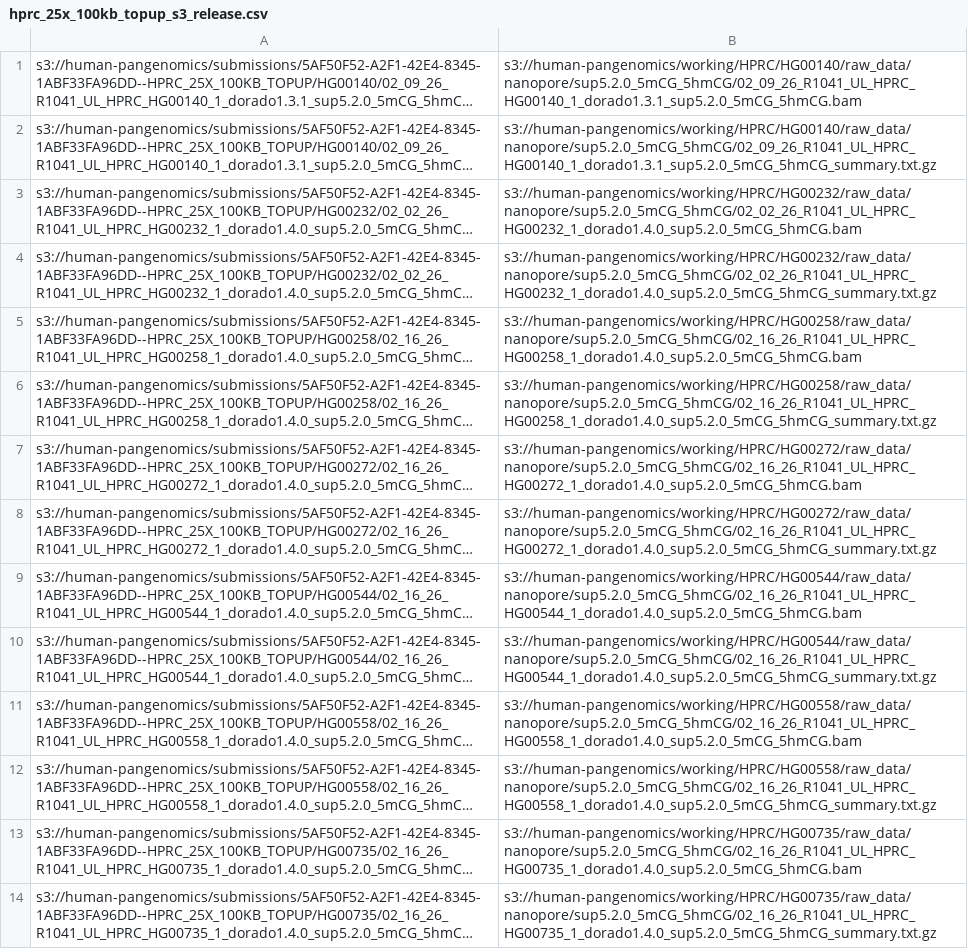
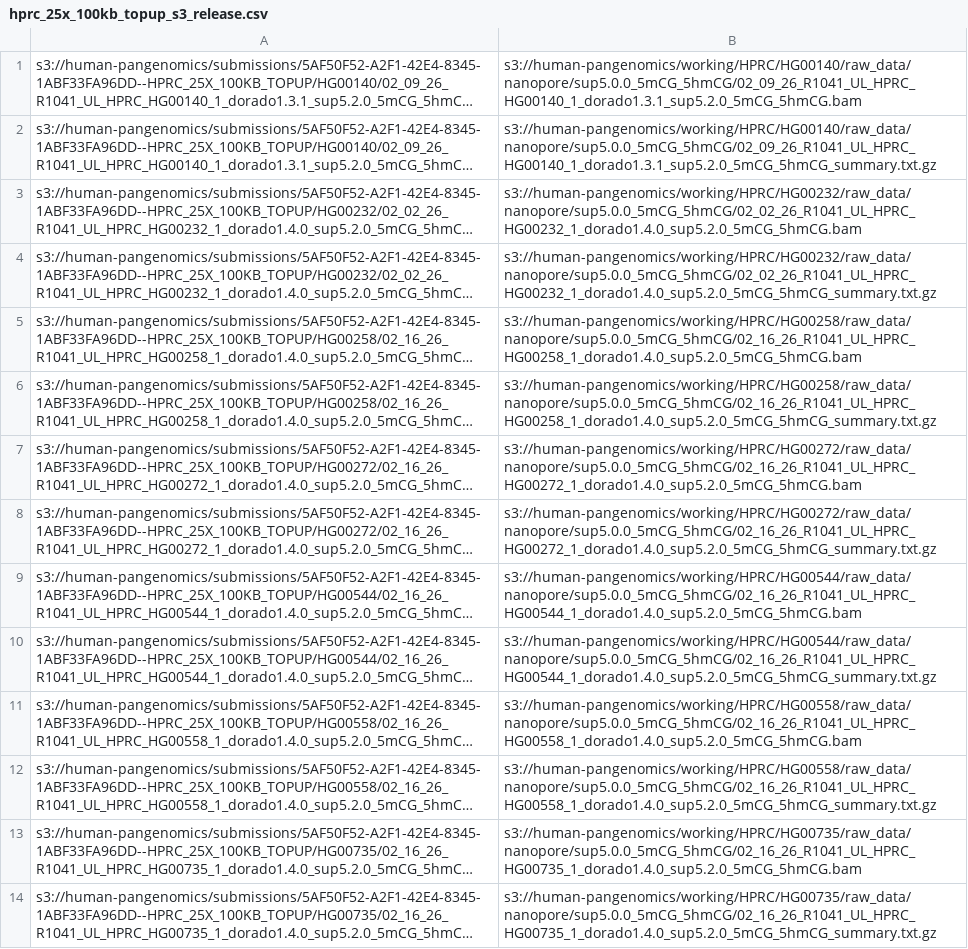
Before and after one commit to human-pangenomics/HPRC_metadata, a CSV file: submissions/HPRC_25X_100KB_TOPUP/hprc_25x_100kb_topup_s3_release.csv, drawn as a sheet; only a part is shown; long unchanged cells end in …; the diff covers the shown part only; the diff names each change by its address in the sheet, - before the commit and + after, or states it on an @@ line.

```diff
--- a/submissions/HPRC_25X_100KB_TOPUP/hprc_25x_100kb_topup_s3_release.csv
+++ b/submissions/HPRC_25X_100KB_TOPUP/hprc_25x_100kb_topup_s3_release.csv
-B1: s3://human-pangenomics/working/HPRC/HG00140/raw_data/nanopore/sup5.2.0_5mCG_5hmCG/02_09_26_R1041_UL_HPRC_HG00140_1_dorado1.3.1_sup5.2.0_5mCG_5hmCG.bam
+B1: s3://human-pangenomics/working/HPRC/HG00140/raw_data/nanopore/sup5.0.0_5mCG_5hmCG/02_09_26_R1041_UL_HPRC_HG00140_1_dorado1.3.1_sup5.2.0_5mCG_5hmCG.bam
-B2: s3://human-pangenomics/working/HPRC/HG00140/raw_data/nanopore/sup5.2.0_5mCG_5hmCG/02_09_26_R1041_UL_HPRC_HG00140_1_dorado1.3.1_sup5.2.0_5mCG_5hmCG_summary.txt.gz
+B2: s3://human-pangenomics/working/HPRC/HG00140/raw_data/nanopore/sup5.0.0_5mCG_5hmCG/02_09_26_R1041_UL_HPRC_HG00140_1_dorado1.3.1_sup5.2.0_5mCG_5hmCG_summary.txt.gz
-B3: s3://human-pangenomics/working/HPRC/HG00232/raw_data/nanopore/sup5.2.0_5mCG_5hmCG/02_02_26_R1041_UL_HPRC_HG00232_1_dorado1.4.0_sup5.2.0_5mCG_5hmCG.bam
+B3: s3://human-pangenomics/working/HPRC/HG00232/raw_data/nanopore/sup5.0.0_5mCG_5hmCG/02_02_26_R1041_UL_HPRC_HG00232_1_dorado1.4.0_sup5.2.0_5mCG_5hmCG.bam
-B4: s3://human-pangenomics/working/HPRC/HG00232/raw_data/nanopore/sup5.2.0_5mCG_5hmCG/02_02_26_R1041_UL_HPRC_HG00232_1_dorado1.4.0_sup5.2.0_5mCG_5hmCG_summary.txt.gz
+B4: s3://human-pangenomics/working/HPRC/HG00232/raw_data/nanopore/sup5.0.0_5mCG_5hmCG/02_02_26_R1041_UL_HPRC_HG00232_1_dorado1.4.0_sup5.2.0_5mCG_5hmCG_summary.txt.gz
-B5: s3://human-pangenomics/working/HPRC/HG00258/raw_data/nanopore/sup5.2.0_5mCG_5hmCG/02_16_26_R1041_UL_HPRC_HG00258_1_dorado1.4.0_sup5.2.0_5mCG_5hmCG.bam
+B5: s3://human-pangenomics/working/HPRC/HG00258/raw_data/nanopore/sup5.0.0_5mCG_5hmCG/02_16_26_R1041_UL_HPRC_HG00258_1_dorado1.4.0_sup5.2.0_5mCG_5hmCG.bam
-B6: s3://human-pangenomics/working/HPRC/HG00258/raw_data/nanopore/sup5.2.0_5mCG_5hmCG/02_16_26_R1041_UL_HPRC_HG00258_1_dorado1.4.0_sup5.2.0_5mCG_5hmCG_summary.txt.gz
+B6: s3://human-pangenomics/working/HPRC/HG00258/raw_data/nanopore/sup5.0.0_5mCG_5hmCG/02_16_26_R1041_UL_HPRC_HG00258_1_dorado1.4.0_sup5.2.0_5mCG_5hmCG_summary.txt.gz
-B7: s3://human-pangenomics/working/HPRC/HG00272/raw_data/nanopore/sup5.2.0_5mCG_5hmCG/02_16_26_R1041_UL_HPRC_HG00272_1_dorado1.4.0_sup5.2.0_5mCG_5hmCG.bam
+B7: s3://human-pangenomics/working/HPRC/HG00272/raw_data/nanopore/sup5.0.0_5mCG_5hmCG/02_16_26_R1041_UL_HPRC_HG00272_1_dorado1.4.0_sup5.2.0_5mCG_5hmCG.bam
-B8: s3://human-pangenomics/working/HPRC/HG00272/raw_data/nanopore/sup5.2.0_5mCG_5hmCG/02_16_26_R1041_UL_HPRC_HG00272_1_dorado1.4.0_sup5.2.0_5mCG_5hmCG_summary.txt.gz
+B8: s3://human-pangenomics/working/HPRC/HG00272/raw_data/nanopore/sup5.0.0_5mCG_5hmCG/02_16_26_R1041_UL_HPRC_HG00272_1_dorado1.4.0_sup5.2.0_5mCG_5hmCG_summary.txt.gz
-B9: s3://human-pangenomics/working/HPRC/HG00544/raw_data/nanopore/sup5.2.0_5mCG_5hmCG/02_16_26_R1041_UL_HPRC_HG00544_1_dorado1.4.0_sup5.2.0_5mCG_5hmCG.bam
+B9: s3://human-pangenomics/working/HPRC/HG00544/raw_data/nanopore/sup5.0.0_5mCG_5hmCG/02_16_26_R1041_UL_HPRC_HG00544_1_dorado1.4.0_sup5.2.0_5mCG_5hmCG.bam
-B10: s3://human-pangenomics/working/HPRC/HG00544/raw_data/nanopore/sup5.2.0_5mCG_5hmCG/02_16_26_R1041_UL_HPRC_HG00544_1_dorado1.4.0_sup5.2.0_5mCG_5hmCG_summary.txt.gz
+B10: s3://human-pangenomics/working/HPRC/HG00544/raw_data/nanopore/sup5.0.0_5mCG_5hmCG/02_16_26_R1041_UL_HPRC_HG00544_1_dorado1.4.0_sup5.2.0_5mCG_5hmCG_summary.txt.gz
-B11: s3://human-pangenomics/working/HPRC/HG00558/raw_data/nanopore/sup5.2.0_5mCG_5hmCG/02_16_26_R1041_UL_HPRC_HG00558_1_dorado1.4.0_sup5.2.0_5mCG_5hmCG.bam
+B11: s3://human-pangenomics/working/HPRC/HG00558/raw_data/nanopore/sup5.0.0_5mCG_5hmCG/02_16_26_R1041_UL_HPRC_HG00558_1_dorado1.4.0_sup5.2.0_5mCG_5hmCG.bam
-B12: s3://human-pangenomics/working/HPRC/HG00558/raw_data/nanopore/sup5.2.0_5mCG_5hmCG/02_16_26_R1041_UL_HPRC_HG00558_1_dorado1.4.0_sup5.2.0_5mCG_5hmCG_summary.txt.gz
+B12: s3://human-pangenomics/working/HPRC/HG00558/raw_data/nanopore/sup5.0.0_5mCG_5hmCG/02_16_26_R1041_UL_HPRC_HG00558_1_dorado1.4.0_sup5.2.0_5mCG_5hmCG_summary.txt.gz
-B13: s3://human-pangenomics/working/HPRC/HG00735/raw_data/nanopore/sup5.2.0_5mCG_5hmCG/02_16_26_R1041_UL_HPRC_HG00735_1_dorado1.4.0_sup5.2.0_5mCG_5hmCG.bam
+B13: s3://human-pangenomics/working/HPRC/HG00735/raw_data/nanopore/sup5.0.0_5mCG_5hmCG/02_16_26_R1041_UL_HPRC_HG00735_1_dorado1.4.0_sup5.2.0_5mCG_5hmCG.bam
-B14: s3://human-pangenomics/working/HPRC/HG00735/raw_data/nanopore/sup5.2.0_5mCG_5hmCG/02_16_26_R1041_UL_HPRC_HG00735_1_dorado1.4.0_sup5.2.0_5mCG_5hmCG_summary.txt.gz
+B14: s3://human-pangenomics/working/HPRC/HG00735/raw_data/nanopore/sup5.0.0_5mCG_5hmCG/02_16_26_R1041_UL_HPRC_HG00735_1_dorado1.4.0_sup5.2.0_5mCG_5hmCG_summary.txt.gz
```
Also changed, not shown: 102 edited cells elsewhere in this file, submissions/HPRC_25X_100KB_TOPUP/hprc_25x_100kb_topup_data_table.csv.
